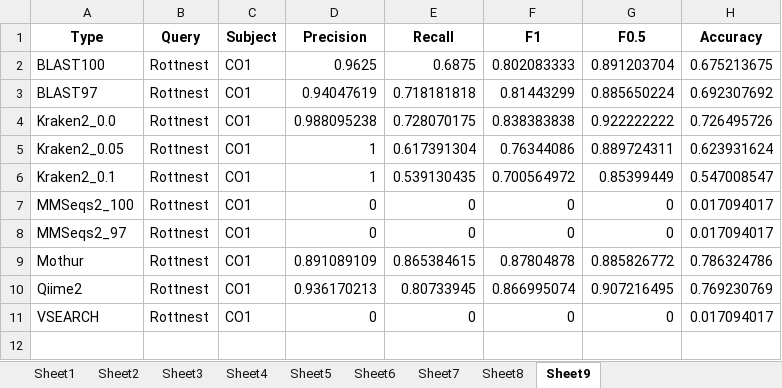
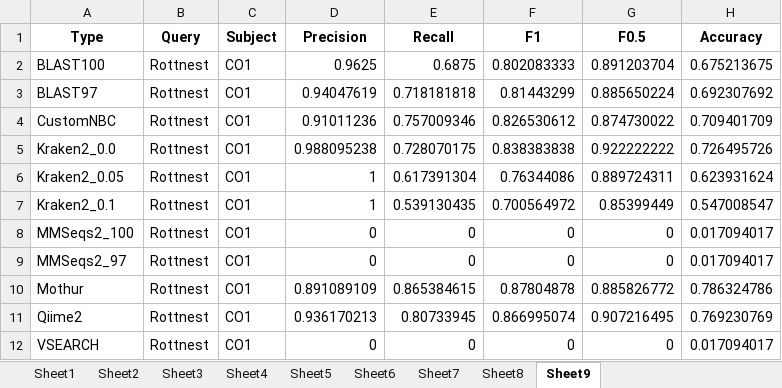
Before and after one commit to Computational-Biology-OceanOmics/OceanOmics-classifier-comparison, an Excel workbook: results/tables/All_F1_tables.xlsx, sheet Sheet9, drawn as a sheet; values as stored, in another font and other column widths than the file's, no borders; the diff names each change by its address in the sheet, - before the commit and + after, or states it on an @@ line.

```diff
--- a/results/tables/All_F1_tables.xlsx (sheet Sheet9)
+++ b/results/tables/All_F1_tables.xlsx (sheet Sheet9)
+row 4: CustomNBC | Rottnest | CO1 | 0.91011236 | 0.757009346 | 0.826530612 | 0.874730022 | 0.709401709
```
Also changed, not shown: sheet Sheet6, sheet Sheet3, results/tables/Counted_correctness.xlsx, results/tables/Error_types_table.xlsx, 15 other files.
